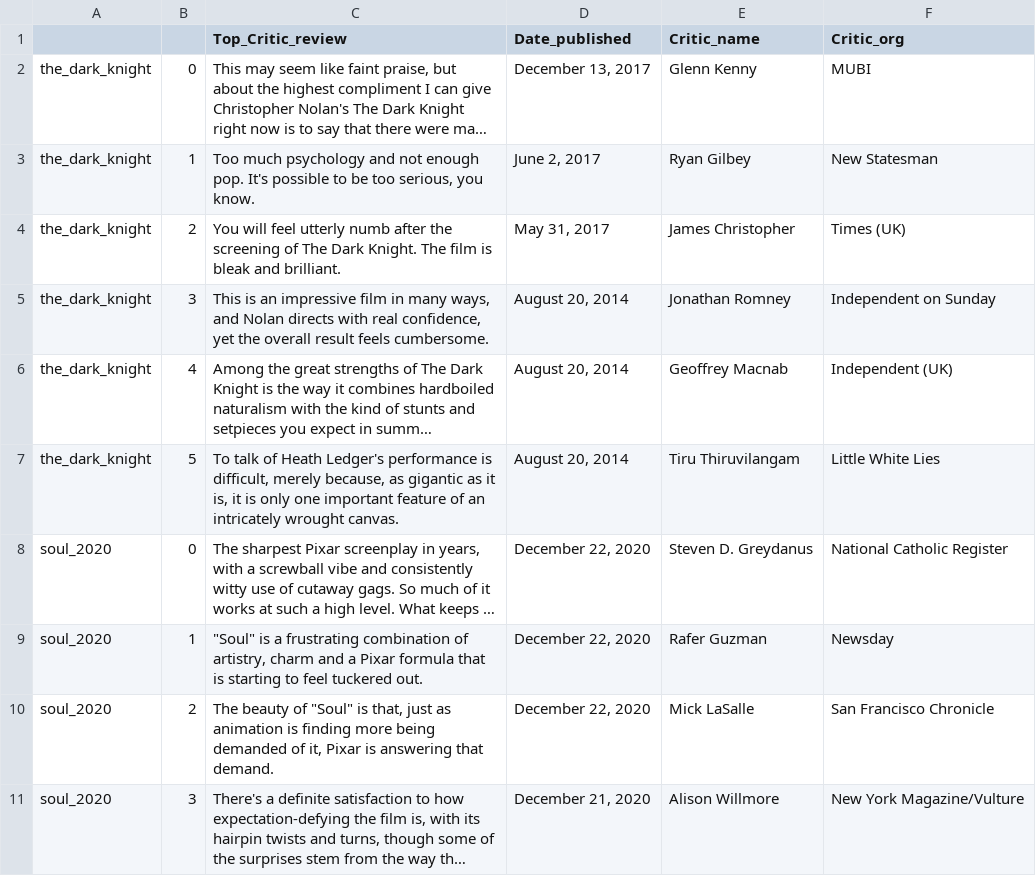
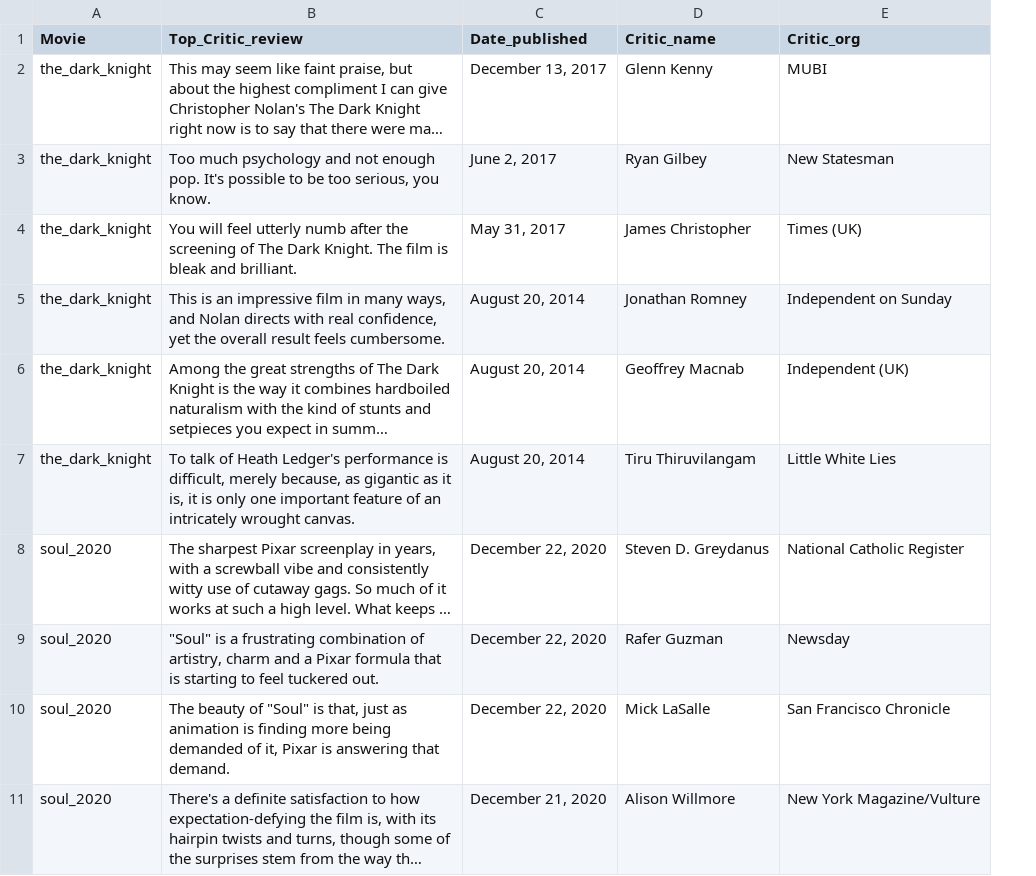
Before and after one commit to prithvikolla/Data_Science_Internship, a CSV file: Top_critics.csv, drawn as a sheet; only a part is shown; long unchanged cells end in …; the diff names each change by its address in the sheet, - before the commit and + after, or states it on an @@ line.

Commit message:
update

```diff
--- a/Top_critics.csv
+++ b/Top_critics.csv
-column B, rows 2-11: 0 | 1 | 2 | 3 | 4 | 5 | 0 | 1 | 2 | 3
-A1: (empty)
+A1: Movie
```
